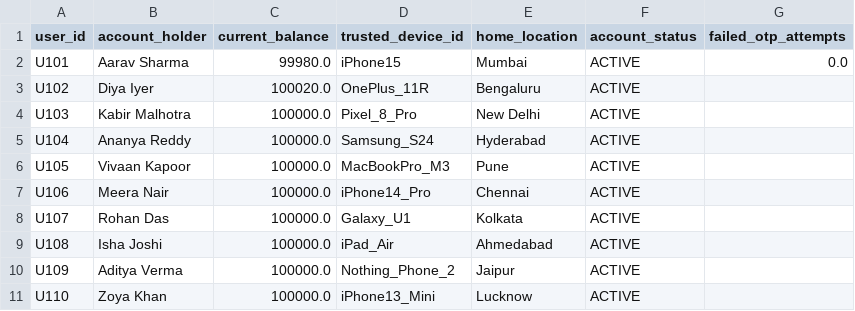
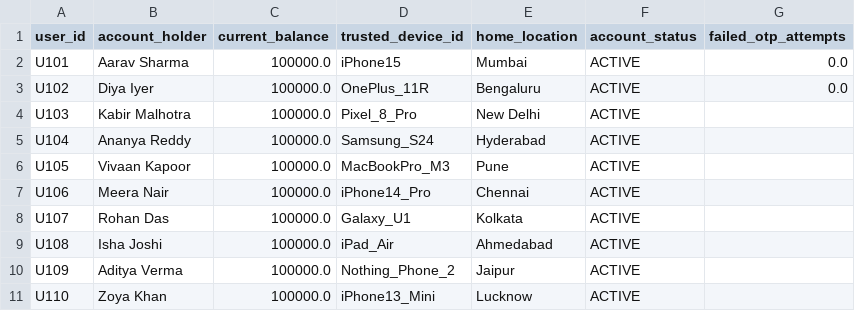
Before and after one commit to Amaanuddin-Ahmed/Fintech-Based-Py-Project, a CSV file: DATA/users.csv, drawn as a sheet.

Commit message:
EXCEL sheet added

```diff
--- a/DATA/users.csv
+++ b/DATA/users.csv
@@ -1,4 +1,4 @@
 user_id,account_holder,current_balance,trusted_device_id,home_location,account_status,failed_otp_attempts
-U101,Aarav Sharma,99980.0,iPhone15,Mumbai,ACTIVE,0.0
-U102,Diya Iyer,100020.0,OnePlus_11R,Bengaluru,ACTIVE,
+U101,Aarav Sharma,100000.0,iPhone15,Mumbai,ACTIVE,0.0
+U102,Diya Iyer,100000.0,OnePlus_11R,Bengaluru,ACTIVE,0.0
 U103,Kabir Malhotra,100000.0,Pixel_8_Pro,New Delhi,ACTIVE,
```
Also changed, not shown: 3 other files.
